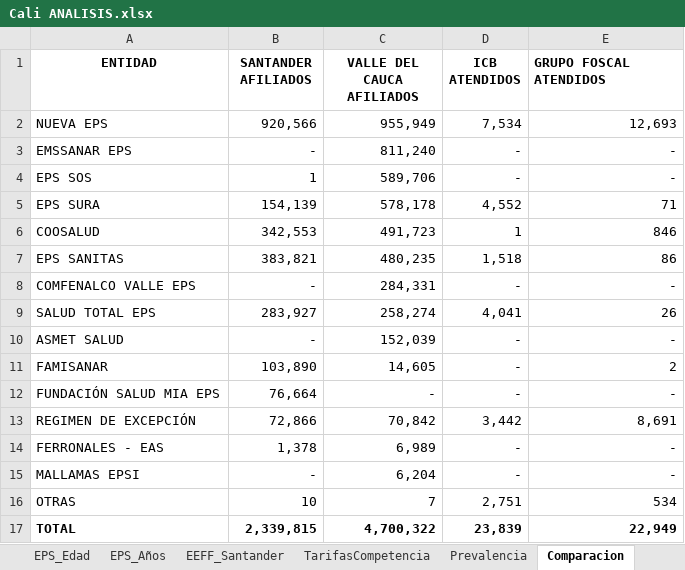
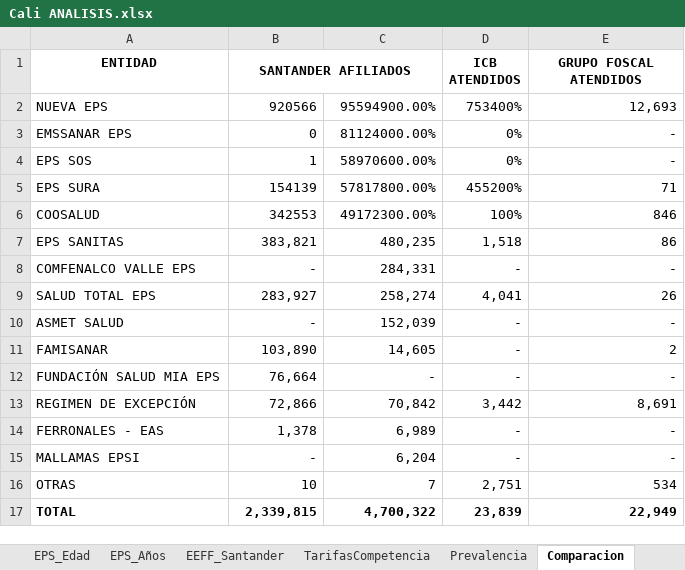
Before and after one commit to juandochoaa/CALI, an Excel workbook: data/raw/Cali ANALISIS.xlsx, sheet Comparacion, drawn as a sheet; values as stored, in another font and other column widths than the file's, no borders; the diff names each change by its address in the sheet, - before the commit and + after, or states it on an @@ line.

```diff
--- a/data/raw/Cali ANALISIS.xlsx (sheet Comparacion)
+++ b/data/raw/Cali ANALISIS.xlsx (sheet Comparacion)
+B1:C1 merged
-C1: VALLE DEL CAUCA AFILIADOS
+C1: (empty)
-E1 alignment: left
+E1 alignment: center
-B2 (SANTANDER AFILIADOS): 920,566
+B2 (SANTANDER AFILIADOS): 920566
-C2: 955,949
+C2: 95594900.00%
-D2 (ICB ATENDIDOS): 7,534
+D2 (ICB ATENDIDOS): 753400%
-B3 (SANTANDER AFILIADOS): -
+B3 (SANTANDER AFILIADOS): 0
-C3: 811,240
+C3: 81124000.00%
-D3:D4 (ICB ATENDIDOS): -
+D3:D4 (ICB ATENDIDOS): 0%
-C4: 589,706
+C4: 58970600.00%
-B5 (SANTANDER AFILIADOS): 154,139
+B5 (SANTANDER AFILIADOS): 154139
-C5: 578,178
+C5: 57817800.00%
-D5 (ICB ATENDIDOS): 4,552
+D5 (ICB ATENDIDOS): 455200%
-B6 (SANTANDER AFILIADOS): 342,553
+B6 (SANTANDER AFILIADOS): 342553
-C6: 491,723
+C6: 49172300.00%
-D6 (ICB ATENDIDOS): 1
+D6 (ICB ATENDIDOS): 100%
```
Also changed, not shown: sheet Tarifas_Escenarios, sheet Prevalencia, sheet EPS_Edad, sheet Capacidad, other sheet tabs, 10 other files.
